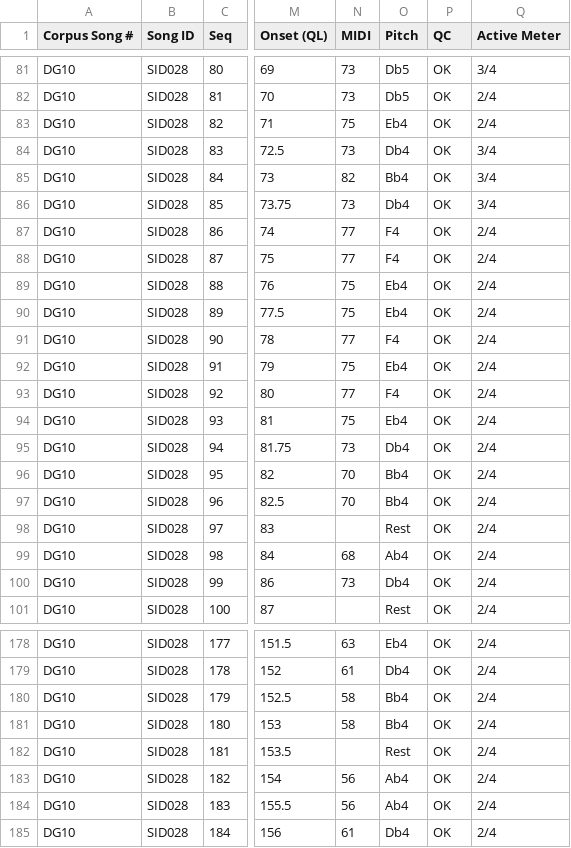
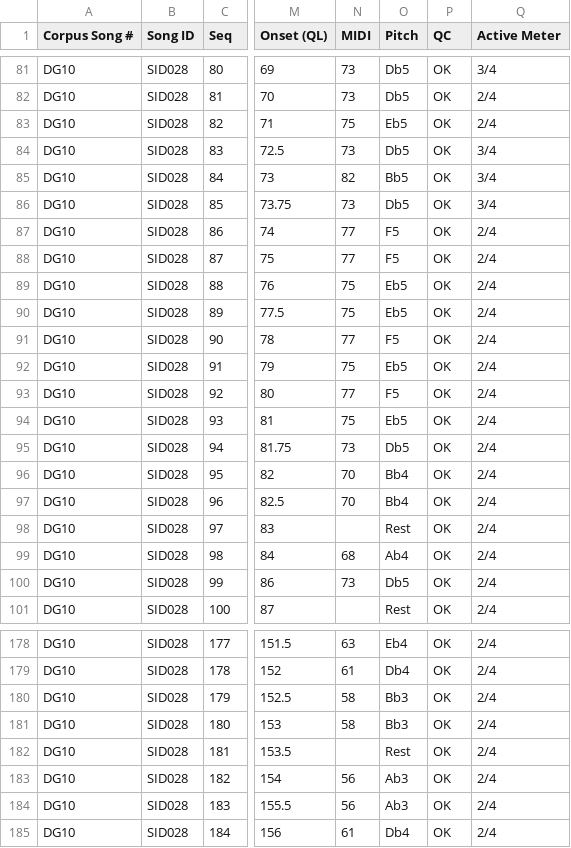
Before and after one commit to jliyue/CHANT, a CSV file: CSV/DG10_SID028.csv, drawn as a sheet; only a part is shown, gaps mark what is left out; the diff covers the shown part only; the diff names each change by its address in the sheet, - before the commit and + after, or states it on an @@ line.

```diff
--- a/CSV/DG10_SID028.csv
+++ b/CSV/DG10_SID028.csv
-O83 (Pitch): Eb4
+O83 (Pitch): Eb5
-O84 (Pitch): Db4
+O84 (Pitch): Db5
-O85 (Pitch): Bb4
+O85 (Pitch): Bb5
-O86 (Pitch): Db4
+O86 (Pitch): Db5
-O87:O88 (Pitch): F4
+O87:O88 (Pitch): F5
-O89:O90 (Pitch): Eb4
+O89:O90 (Pitch): Eb5
-O91 (Pitch): F4
+O91 (Pitch): F5
-O92 (Pitch): Eb4
+O92 (Pitch): Eb5
-O93 (Pitch): F4
+O93 (Pitch): F5
-O94 (Pitch): Eb4
+O94 (Pitch): Eb5
-O95 (Pitch): Db4
+O95 (Pitch): Db5
-O100 (Pitch): Db4
+O100 (Pitch): Db5
-O180:O181 (Pitch): Bb4
+O180:O181 (Pitch): Bb3
-O183:O184 (Pitch): Ab4
+O183:O184 (Pitch): Ab3
```
Also changed, not shown: 7 edited cells elsewhere in this file, CSV/CHANT_merged.csv, CSV/DG23_SID018.csv, 6 other files.
